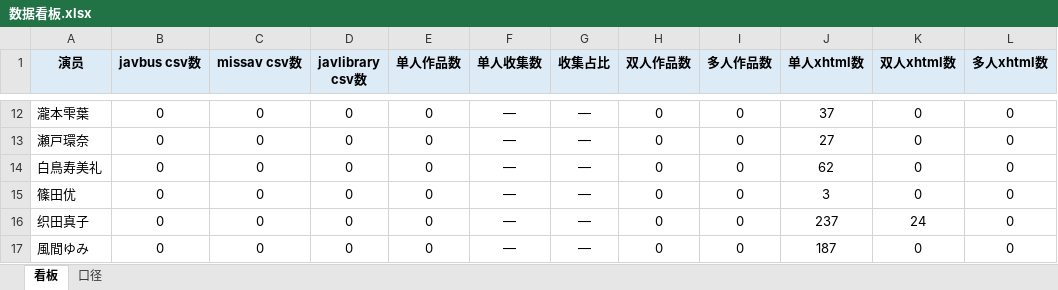
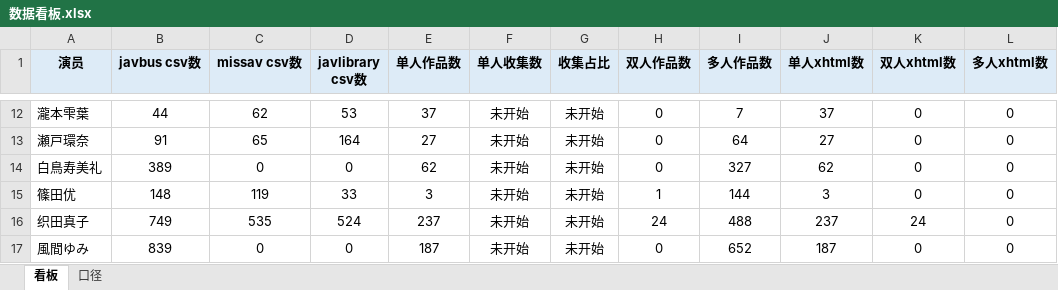
Before and after one commit to Jessper2024/adult-book-library, an Excel workbook: _管理文档/数据看板.xlsx, sheet 看板, drawn as a sheet; only a part is shown, gaps mark what is left out; values as stored, in another font and other column widths than the file's, no borders; the diff covers the shown part only; the diff names each change by its address in the sheet, - before the commit and + after, or states it on an @@ line.

```diff
--- a/_管理文档/数据看板.xlsx (sheet 看板)
+++ b/_管理文档/数据看板.xlsx (sheet 看板)
-B12 (javbus csv数): 0
+B12 (javbus csv数): 44
-C12 (missav csv数): 0
+C12 (missav csv数): 62
-D12 (javlibrary csv数): 0
+D12 (javlibrary csv数): 53
-E12 (单人作品数): 0
+E12 (单人作品数): 37
-F12:F17 (单人收集数): —
+F12:F17 (单人收集数): 未开始
-G12:G17 (收集占比): —
+G12:G17 (收集占比): 未开始
-I12 (多人作品数): 0
+I12 (多人作品数): 7
-B13 (javbus csv数): 0
+B13 (javbus csv数): 91
-C13 (missav csv数): 0
+C13 (missav csv数): 65
-D13 (javlibrary csv数): 0
+D13 (javlibrary csv数): 164
-E13 (单人作品数): 0
+E13 (单人作品数): 27
-I13 (多人作品数): 0
+I13 (多人作品数): 64
-B14 (javbus csv数): 0
+B14 (javbus csv数): 389
-E14 (单人作品数): 0
+E14 (单人作品数): 62
-I14 (多人作品数): 0
+I14 (多人作品数): 327
-B15 (javbus csv数): 0
+B15 (javbus csv数): 148
-C15 (missav csv数): 0
+C15 (missav csv数): 119
-D15 (javlibrary csv数): 0
+D15 (javlibrary csv数): 33
-E15 (单人作品数): 0
+E15 (单人作品数): 3
-H15 (双人作品数): 0
+H15 (双人作品数): 1
-I15 (多人作品数): 0
+I15 (多人作品数): 144
-B16 (javbus csv数): 0
+B16 (javbus csv数): 749
-C16 (missav csv数): 0
+C16 (missav csv数): 535
-D16 (javlibrary csv数): 0
+D16 (javlibrary csv数): 524
-E16 (单人作品数): 0
+E16 (单人作品数): 237
-H16 (双人作品数): 0
+H16 (双人作品数): 24
-I16 (多人作品数): 0
+I16 (多人作品数): 488
-B17 (javbus csv数): 0
+B17 (javbus csv数): 839
-E17 (单人作品数): 0
+E17 (单人作品数): 187
-I17 (多人作品数): 0
+I17 (多人作品数): 652
```
Also changed, not shown: 84 edited cells elsewhere in this sheet, sheet 口径, 2 other files.
